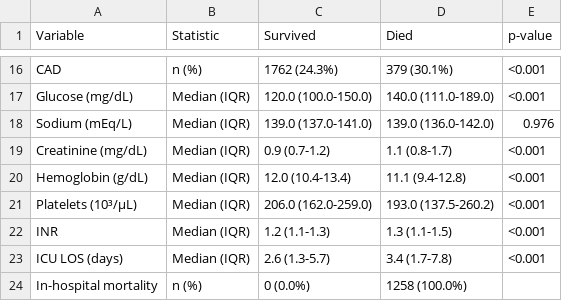
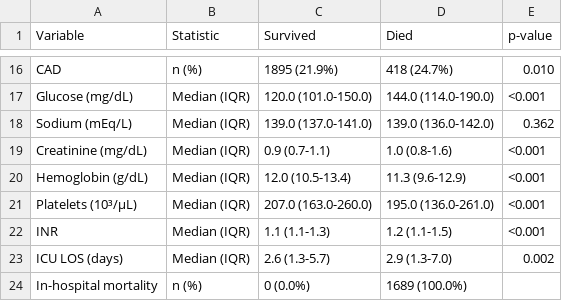
Before and after one commit to matheus-rech/MIMIC-Ext-Stroke, a CSV file: outputs/tables/table1_by_mortality.csv, drawn as a sheet; only a part is shown, gaps mark what is left out; the diff covers the shown part only; the diff names each change by its address in the sheet, - before the commit and + after, or states it on an @@ line.

```diff
--- a/outputs/tables/table1_by_mortality.csv
+++ b/outputs/tables/table1_by_mortality.csv
-C16 (Survived): 1762 (24.3%)
+C16 (Survived): 1895 (21.9%)
-D16 (Died): 379 (30.1%)
+D16 (Died): 418 (24.7%)
-E16 (p-value): <0.001
+E16 (p-value): 0.010
-C17 (Survived): 120.0 (100.0-150.0)
+C17 (Survived): 120.0 (101.0-150.0)
-D17 (Died): 140.0 (111.0-189.0)
+D17 (Died): 144.0 (114.0-190.0)
-E18 (p-value): 0.976
+E18 (p-value): 0.362
-C19 (Survived): 0.9 (0.7-1.2)
+C19 (Survived): 0.9 (0.7-1.1)
-D19 (Died): 1.1 (0.8-1.7)
+D19 (Died): 1.0 (0.8-1.6)
-C20 (Survived): 12.0 (10.4-13.4)
+C20 (Survived): 12.0 (10.5-13.4)
-D20 (Died): 11.1 (9.4-12.8)
+D20 (Died): 11.3 (9.6-12.9)
-C21 (Survived): 206.0 (162.0-259.0)
+C21 (Survived): 207.0 (163.0-260.0)
-D21 (Died): 193.0 (137.5-260.2)
+D21 (Died): 195.0 (136.0-261.0)
-C22 (Survived): 1.2 (1.1-1.3)
+C22 (Survived): 1.1 (1.1-1.3)
-D22 (Died): 1.3 (1.1-1.5)
+D22 (Died): 1.2 (1.1-1.5)
-D23 (Died): 3.4 (1.7-7.8)
+D23 (Died): 2.9 (1.3-7.0)
-E23 (p-value): <0.001
+E23 (p-value): 0.002
-D24 (Died): 1258 (100.0%)
+D24 (Died): 1689 (100.0%)
```
Also changed, not shown: 30 edited cells elsewhere in this file, outputs/tables/cohort_summary_stats.csv, outputs/tables/comorbidity_cooccurrence_table.csv, 22 other files.
